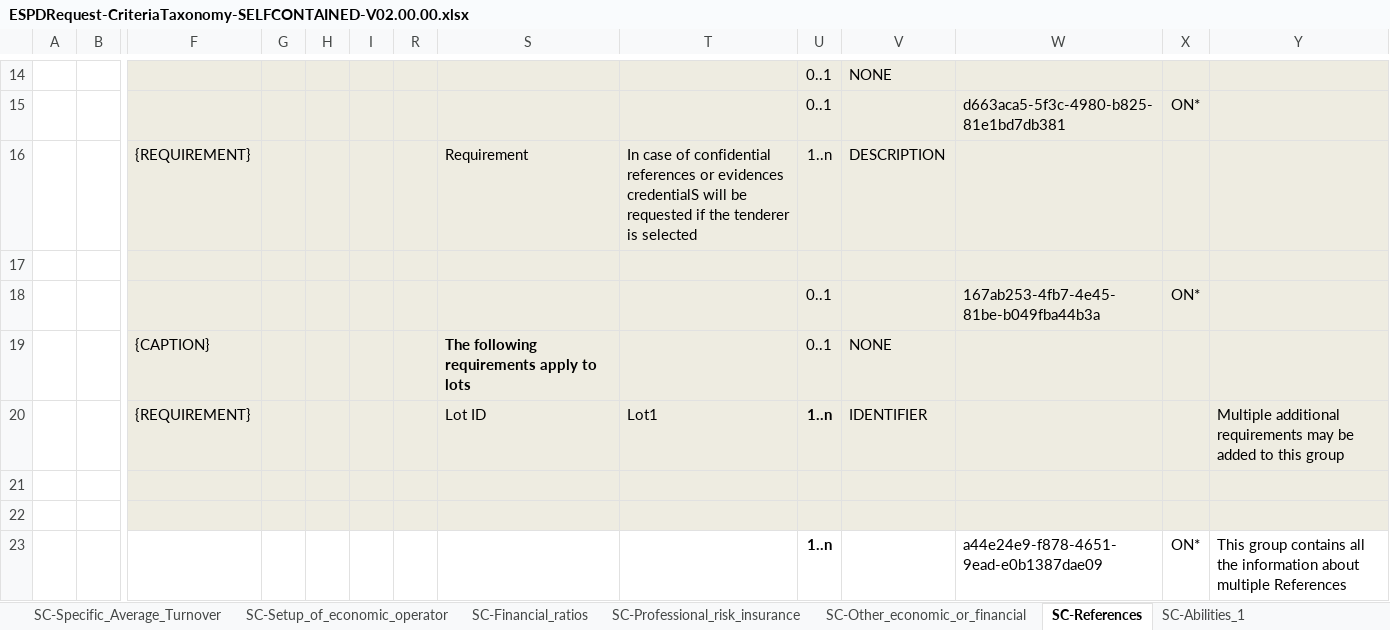
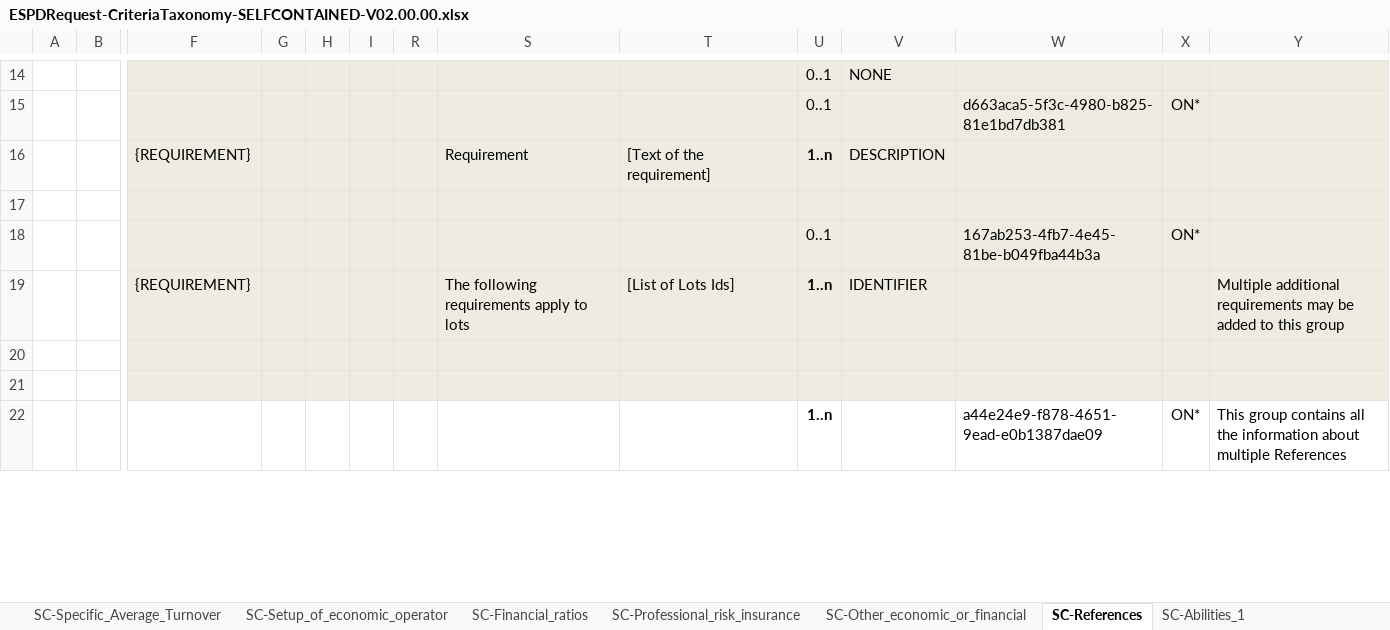
Before and after one commit to OP-TED/ESPD-EDM, an Excel workbook: docs/src/main/asciidoc/dist/cl/xlsx/ESPDRequest-CriteriaTaxonomy-SELFCONTAINED-V02.00.00.xlsx, sheet SC-References, drawn as a sheet; only a part is shown, gaps mark what is left out; values as stored, in another font and other column widths than the file's, no borders; removed rows and columns are numbered as before the commit, all else as after; rows hold the shown columns only; the diff covers the shown part only; the diff names each change by its address in the sheet, - before the commit and + after, or states it on an @@ line.

```diff
--- a/docs/src/main/asciidoc/dist/cl/xlsx/ESPDRequest-CriteriaTaxonomy-SELFCONTAINED-V02.00.00.xlsx (sheet SC-References)
+++ b/docs/src/main/asciidoc/dist/cl/xlsx/ESPDRequest-CriteriaTaxonomy-SELFCONTAINED-V02.00.00.xlsx (sheet SC-References)
-T16: In case of confidential references or evidences credentialS will be requested if the tenderer is selected
+T16: [Text of the requirement]
-U16 bold: off
+U16 bold: on
-row 19:  |  | {CAPTION} |  |  |  |  | The following requirements apply to lots |  | 0..1 | NONE
-S19: Lot ID
+S19: The following requirements apply to lots
-T19: Lot1
+T19: [List of Lots Ids]
```
Also changed, not shown: 3 added rows, 6 removed rows, 19 edited cells and cell formats elsewhere in this sheet, sheet SC-Abilities_1, docs/src/main/asciidoc/dist/cl/xlsx/ESPD-CodeLists-V02.00.00.xlsx, docs/target/generated-docs/dist/cl/xlsx/ESPD-CodeLists-V02.00.00.xlsx, 43 other files.
